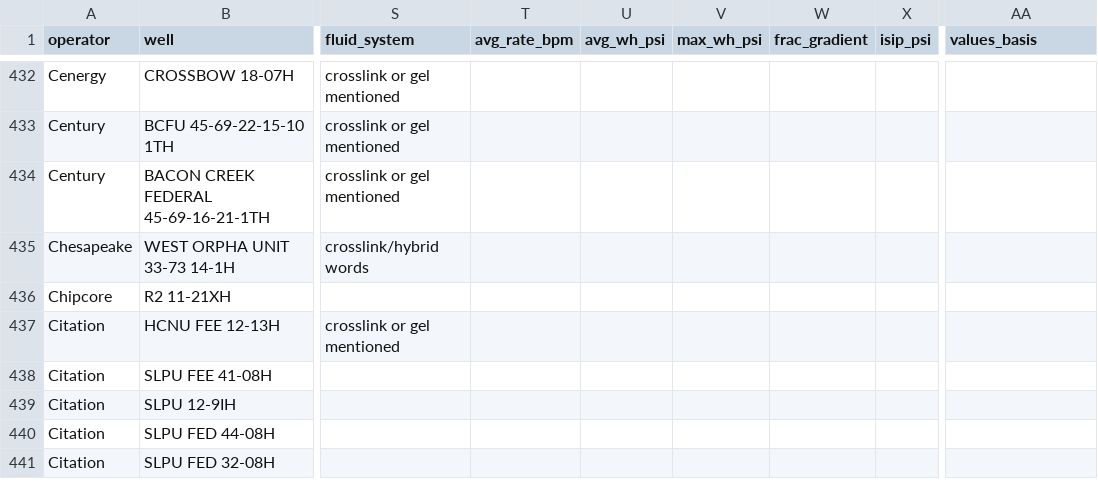
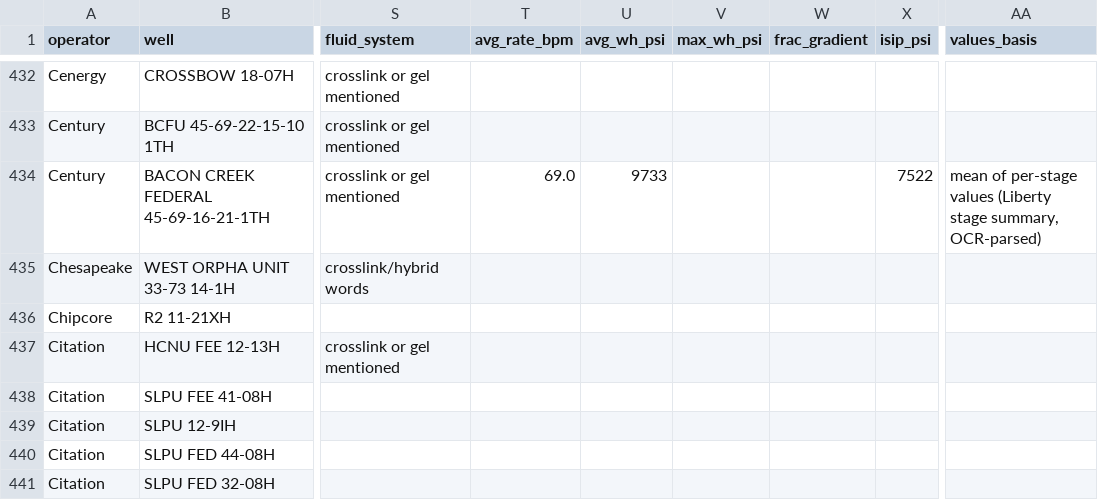
Before and after one commit to BackwardsHAT123/PRB, a CSV file: data/completions/PRB_niobrara_completions.csv, drawn as a sheet; only a part is shown, gaps mark what is left out; the diff names each change by its address in the sheet, - before the commit and + after, or states it on an @@ line.

```diff
--- a/data/completions/PRB_niobrara_completions.csv
+++ b/data/completions/PRB_niobrara_completions.csv
-T434 (avg_rate_bpm): (empty)
+T434 (avg_rate_bpm): 69.0
-U434 (avg_wh_psi): (empty)
+U434 (avg_wh_psi): 9733
-X434 (isip_psi): (empty)
+X434 (isip_psi): 7522
-AA434 (values_basis): (empty)
+AA434 (values_basis): mean of per-stage values (Liberty stage summary, OCR-parsed)
```
Also changed, not shown: data/completions/PRB_niobrara_stage_level.csv, 1 other file.
